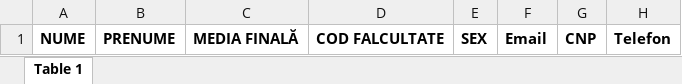
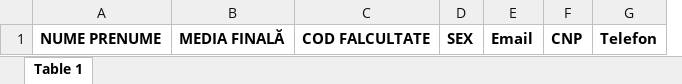
Before and after one commit to suditugeorge/Dorminator, an Excel workbook: public/files/template-students.xlsx, sheet Table 1, drawn as a sheet; values as stored, in another font and other column widths than the file's, no borders; removed rows and columns are numbered as before the commit, all else as after; the diff names each change by its address in the sheet, - before the commit and + after, or states it on an @@ line.

```diff
--- a/public/files/template-students.xlsx (sheet Table 1)
+++ b/public/files/template-students.xlsx (sheet Table 1)
-column A, row 1: NUME
-column B, row 1: PRENUME
+column A, row 1: NUME PRENUME
```
Also changed, not shown: 46 other files.
